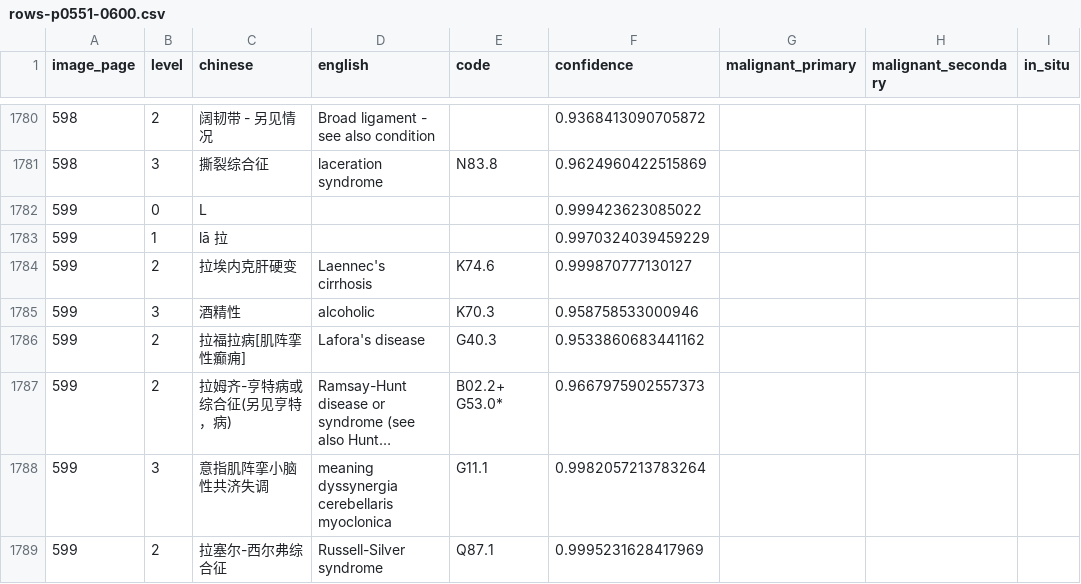
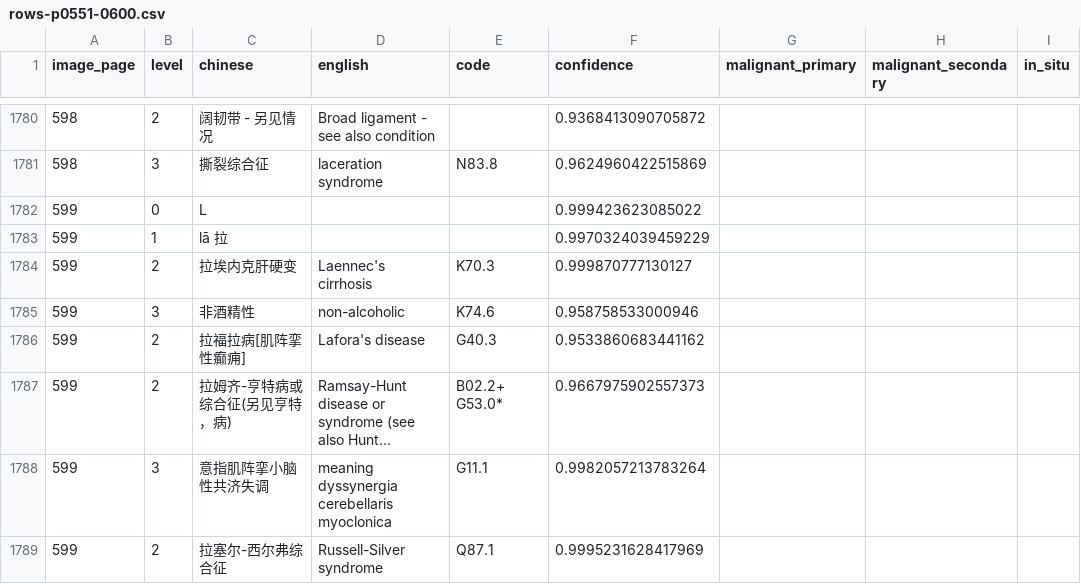
Before and after one commit to qweaszxcdf/icd10-index, a CSV file: data/source/rows-p0551-0600.csv, drawn as a sheet; only a part is shown, gaps mark what is left out; long unchanged cells end in …; the diff names each change by its address in the sheet, - before the commit and + after, or states it on an @@ line.

Commit message:
Fix disease codes for Laennec's cirrhosis and alcoholic

```diff
--- a/data/source/rows-p0551-0600.csv
+++ b/data/source/rows-p0551-0600.csv
-E1784 (code): K74.6
+E1784 (code): K70.3
-C1785 (chinese): 酒精性
+C1785 (chinese): 非酒精性
-D1785 (english): alcoholic
+D1785 (english): non-alcoholic
-E1785 (code): K70.3
+E1785 (code): K74.6
```
